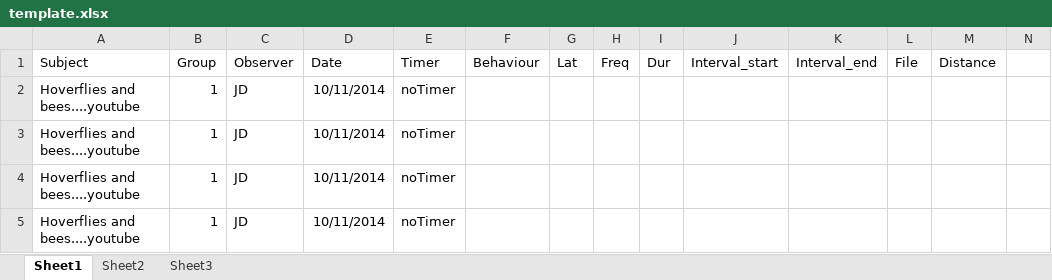
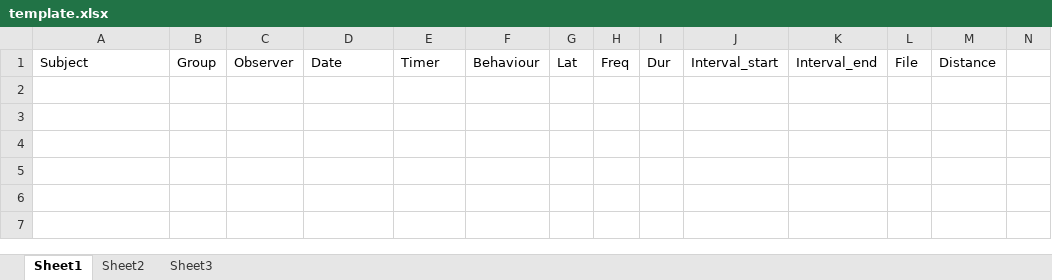
Before and after one commit to jakelamotta/dataformatter, an Excel workbook: dataconverter/data/template.xlsx, sheet Sheet1, drawn as a sheet; only a part is shown; values as stored, in another font and other column widths than the file's, no borders; rows hold the shown columns only; the diff names each change by its address in the sheet, - before the commit and + after, or states it on an @@ line.

```diff
--- a/dataconverter/data/template.xlsx (sheet Sheet1)
+++ b/dataconverter/data/template.xlsx (sheet Sheet1)
-row 2: Hoverflies and bees....youtube | 1 | JD | 10/11/2014 | noTimer
-row 3: Hoverflies and bees....youtube | 1 | JD | 10/11/2014 | noTimer
-row 4: Hoverflies and bees....youtube | 1 | JD | 10/11/2014 | noTimer
-row 5: Hoverflies and bees....youtube | 1 | JD | 10/11/2014 | noTimer
```
Also changed, not shown: 9 other files.
